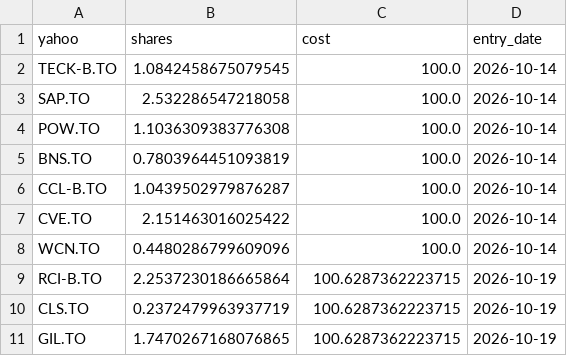
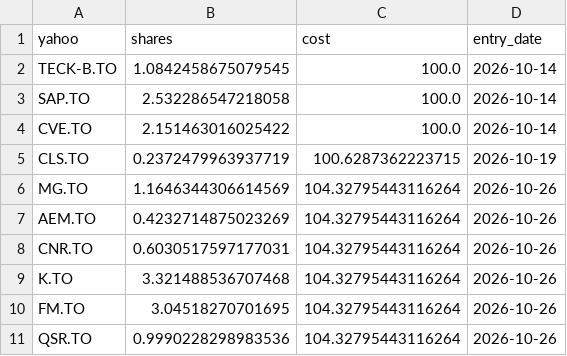
Before and after one commit to connormcginty12-alt/tsx-value-check, a CSV file: trial_holdings.csv, drawn as a sheet.

```diff
--- a/trial_holdings.csv
+++ b/trial_holdings.csv
@@ -3,9 +3,9 @@ TECK-B.TO,1.0842458675079545,100.0,2026-10-14
 SAP.TO,2.532286547218058,100.0,2026-10-14
-POW.TO,1.1036309383776308,100.0,2026-10-14
-BNS.TO,0.7803964451093819,100.0,2026-10-14
-CCL-B.TO,1.0439502979876287,100.0,2026-10-14
 CVE.TO,2.151463016025422,100.0,2026-10-14
-WCN.TO,0.4480286799609096,100.0,2026-10-14
-RCI-B.TO,2.2537230186665864,100.6287362223715,2026-10-19
 CLS.TO,0.2372479963937719,100.6287362223715,2026-10-19
-GIL.TO,1.7470267168076865,100.6287362223715,2026-10-19
+MG.TO,1.1646344306614569,104.32795443116264,2026-10-26
+AEM.TO,0.4232714875023269,104.32795443116264,2026-10-26
+CNR.TO,0.6030517597177031,104.32795443116264,2026-10-26
+K.TO,3.321488536707468,104.32795443116264,2026-10-26
+FM.TO,3.04518270701695,104.32795443116264,2026-10-26
+QSR.TO,0.9990228298983536,104.32795443116264,2026-10-26
```
Also changed, not shown: portfolio_plan.csv, portfolio_trades.csv, 19 other files.
